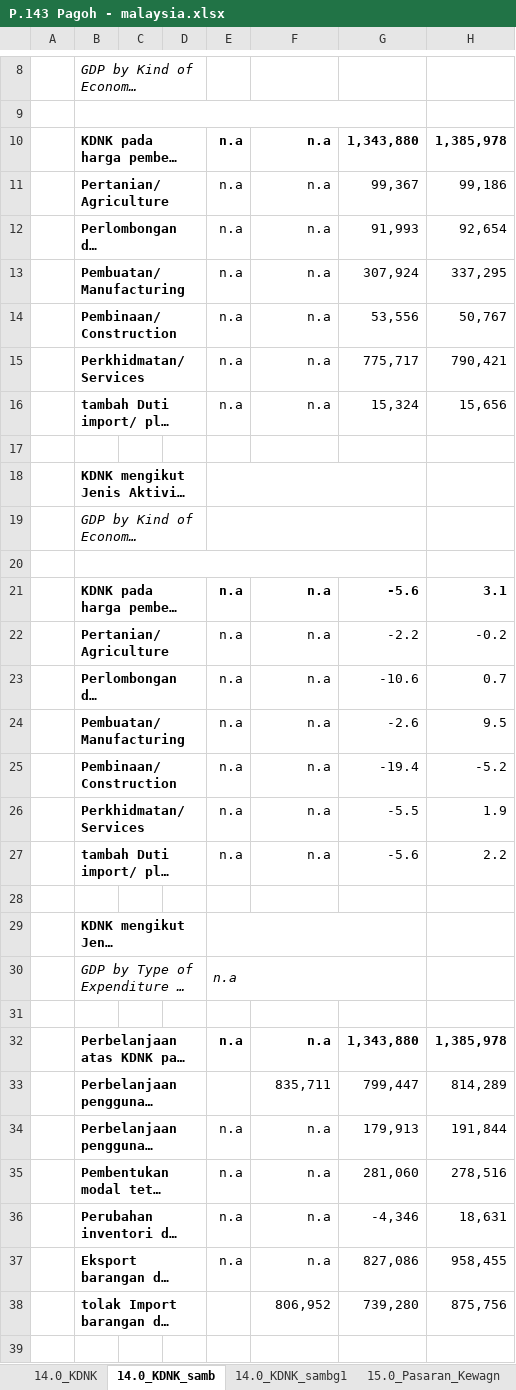
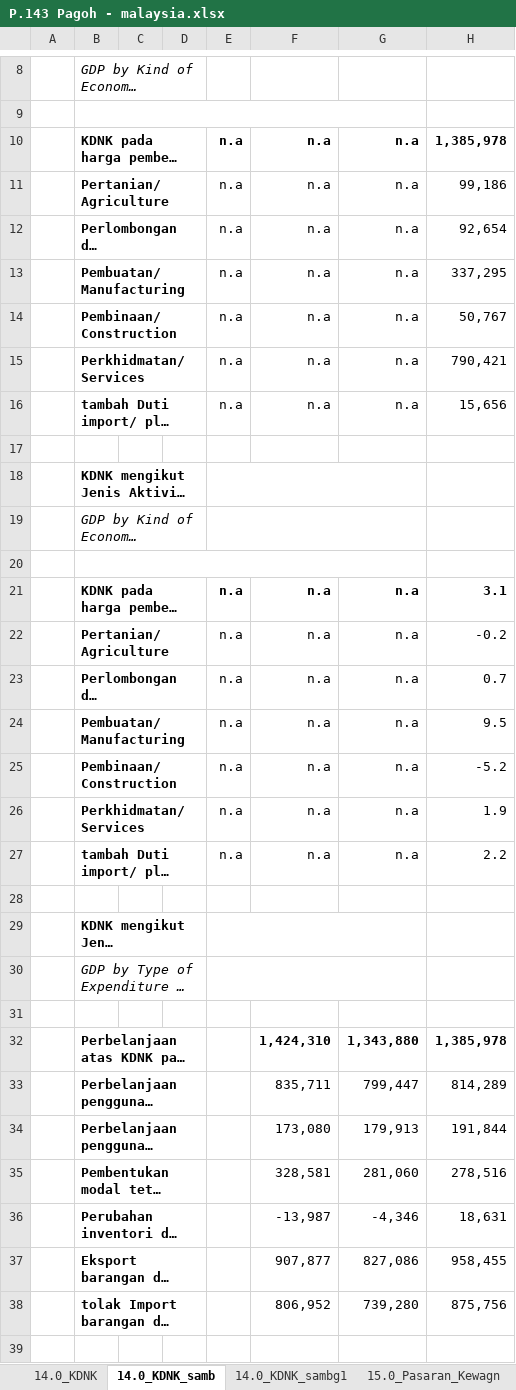
Before and after one commit to pardundosm-pixel/python_automater, an Excel workbook: output/Johor/Parlimen/P.143 Pagoh - malaysia.xlsx, sheet 14.0_KDNK_samb, drawn as a sheet; only a part is shown, gaps mark what is left out; long unchanged cells end in …; values as stored, in another font and other column widths than the file's, no borders; conditional formats not drawn; the diff covers the shown part only; the diff names each change by its address in the sheet, - before the commit and + after, or states it on an @@ line.

```diff
--- a/output/Johor/Parlimen/P.143 Pagoh - malaysia.xlsx (sheet 14.0_KDNK_samb)
+++ b/output/Johor/Parlimen/P.143 Pagoh - malaysia.xlsx (sheet 14.0_KDNK_samb)
-G10: 1,343,880
+G10: n.a
-G11: 99,367
+G11: n.a
-G12: 91,993
+G12: n.a
-G13: 307,924
+G13: n.a
-G14: 53,556
+G14: n.a
-G15: 775,717
+G15: n.a
-G16: 15,324
+G16: n.a
-G21: -5.6
+G21: n.a
-G22: -2.2
+G22: n.a
-G23: -10.6
+G23: n.a
-G24: -2.6
+G24: n.a
-G25: -19.4
+G25: n.a
-G26: -5.5
+G26: n.a
-G27: -5.6
+G27: n.a
-E30: n.a
+E30: (empty)
-E32: n.a
+E32: (empty)
-F32: n.a
+F32: 1,424,310
-E34:E37: n.a
+E34:E37: (empty)
-F34: n.a
+F34: 173,080
-F35: n.a
+F35: 328,581
-F36: n.a
+F36: -13,987
-F37: n.a
+F37: 907,877
```
Also changed, not shown: 3 edited cells elsewhere in this sheet, sheet 14.0_KDNK_sambg1, sheet 14.0_KDNK, 11 other files.
